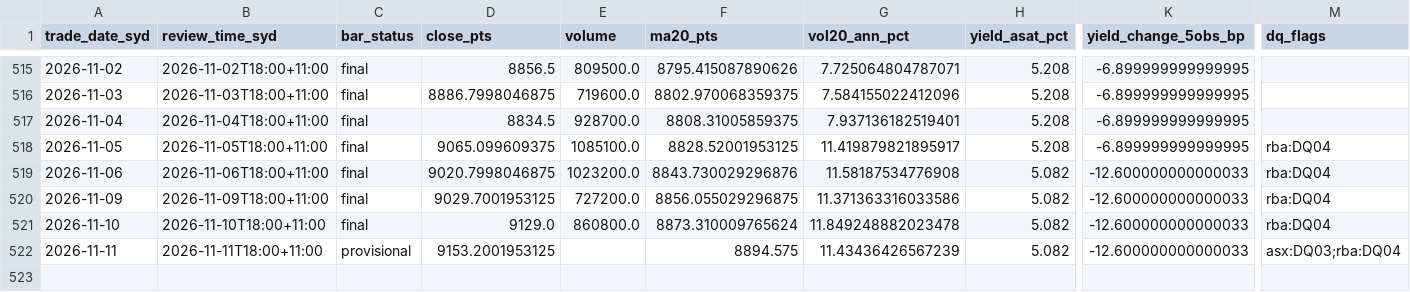
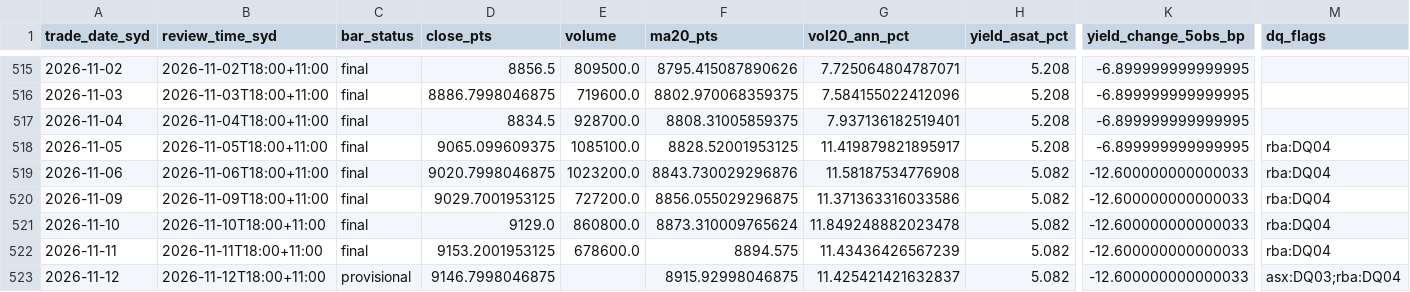
Before and after one commit to vpkngoc/BUSA3022_ASM2, a CSV file: data/serve/daily_panel.csv, drawn as a sheet; only a part is shown, gaps mark what is left out; rows hold the shown columns only; the diff names each change by its address in the sheet, - before the commit and + after, or states it on an @@ line.

```diff
--- a/data/serve/daily_panel.csv
+++ b/data/serve/daily_panel.csv
-C522 (bar_status): provisional
+C522 (bar_status): final
-E522 (volume): (empty)
+E522 (volume): 678600.0
-M522 (dq_flags): asx:DQ03;rba:DQ04
+M522 (dq_flags): rba:DQ04
+row 523: 2026-11-12 | 2026-11-12T18:00+11:00 | provisional | 9146.7998046875 |  | 8915.92998046875 | 11.425421421632837 | 5.082 | -12.600000000000033 | asx:DQ03;rba:DQ04
```
Also changed, not shown: data/curated/asx200_daily.csv, data/curated/au10y_daily.csv, 9 other files.
